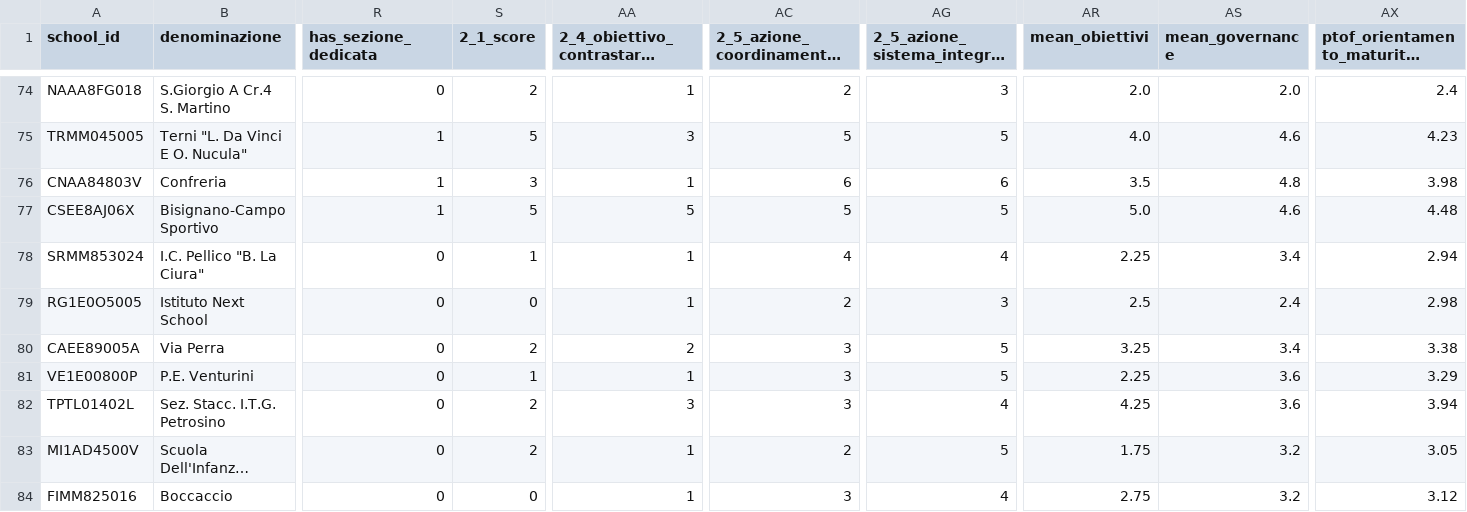
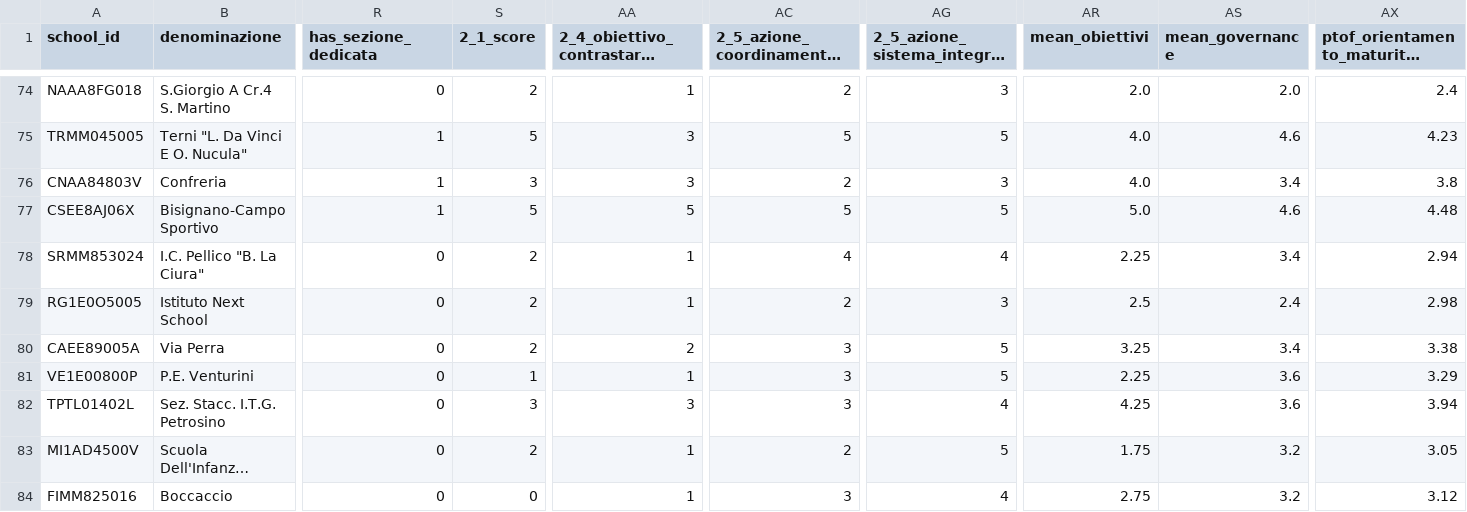
Before and after one commit to nugh75/orienta_piu, a CSV file: data/analysis_summary.csv, drawn as a sheet; only a part is shown, gaps mark what is left out; long unchanged cells end in …; the diff names each change by its address in the sheet, - before the commit and + after, or states it on an @@ line.

```diff
--- a/data/analysis_summary.csv
+++ b/data/analysis_summary.csv
-AA76: 1
+AA76: 3
-AC76: 6
+AC76: 2
-AG76: 6
+AG76: 3
-AR76 (mean_obiettivi): 3.5
+AR76 (mean_obiettivi): 4.0
-AS76 (mean_governance): 4.8
+AS76 (mean_governance): 3.4
-AX76 (ptof_orientamento_maturity_index): 3.98
+AX76 (ptof_orientamento_maturity_index): 3.8
-S78 (2_1_score): 1
+S78 (2_1_score): 2
-S79 (2_1_score): 0
+S79 (2_1_score): 2
-S82 (2_1_score): 2
+S82 (2_1_score): 3
```
Also changed, not shown: 26 other files.
